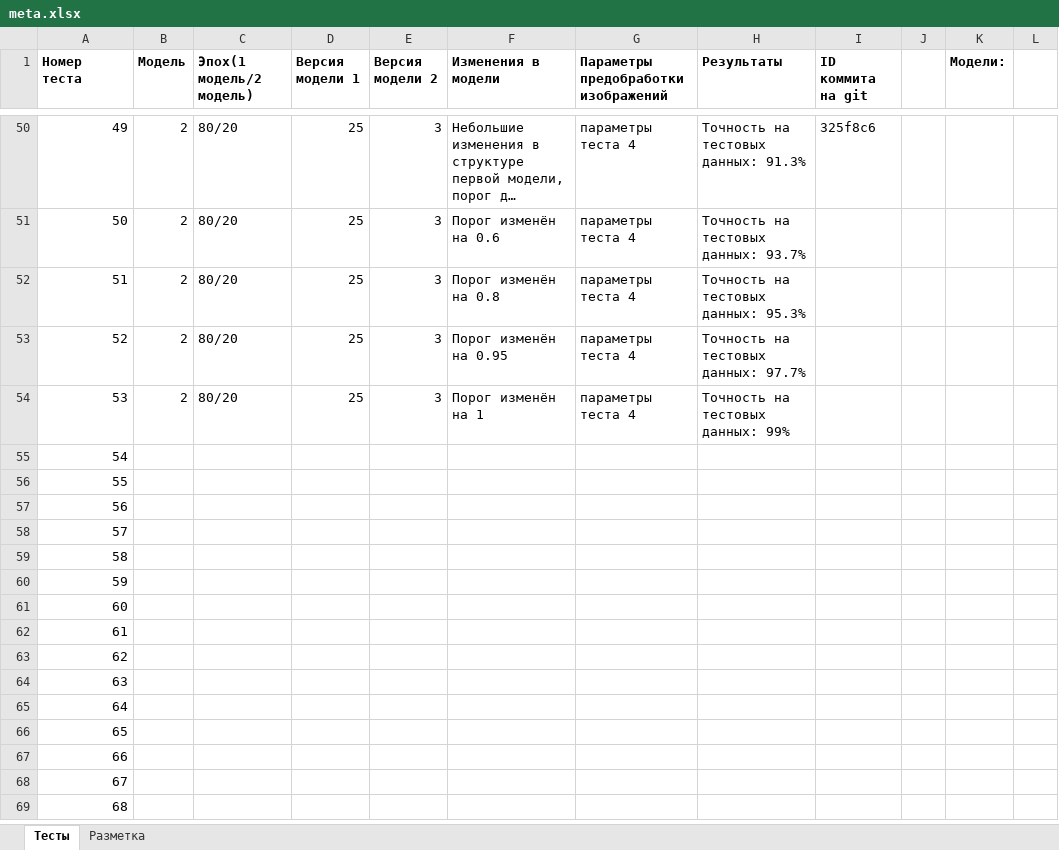
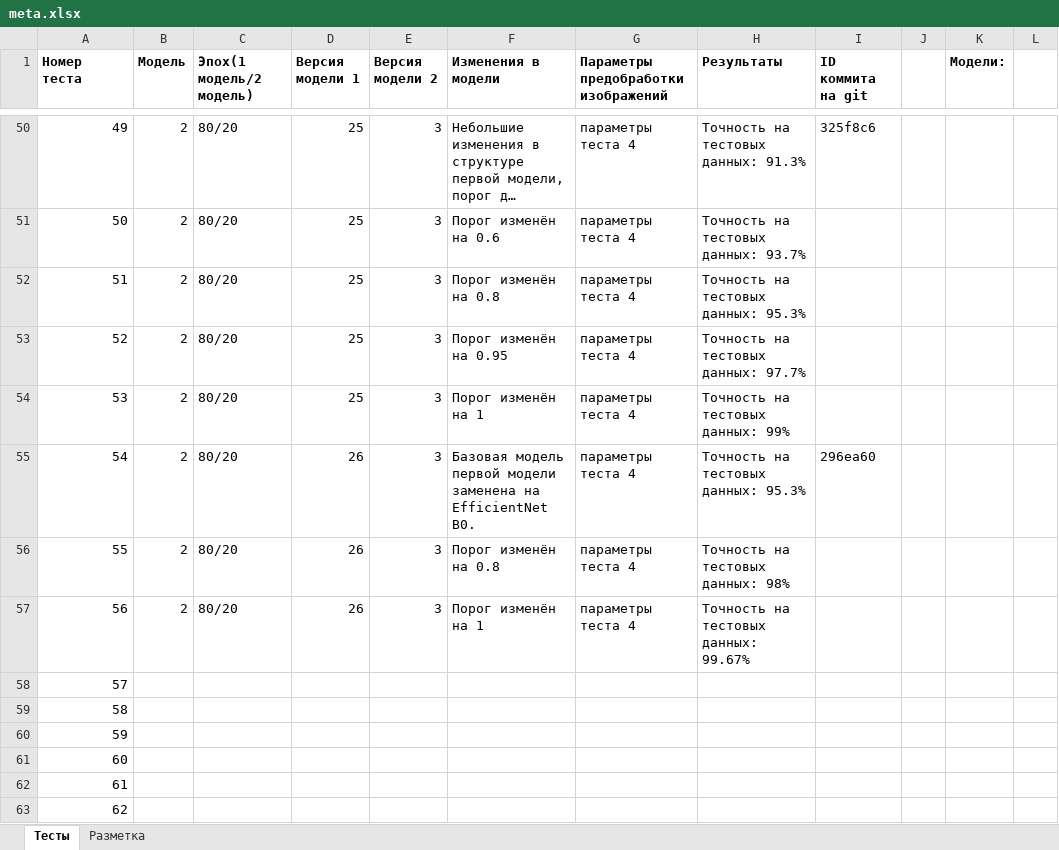
Before and after one commit to VavakinV/balk-classifier, an Excel workbook: media/meta.xlsx, sheet Тесты, drawn as a sheet; only a part is shown, gaps mark what is left out; the shorter side is filled out with more unchanged rows; long unchanged cells end in …; values as stored, in another font and other column widths than the file's, no borders; the diff names each change by its address in the sheet, - before the commit and + after, or states it on an @@ line.

```diff
--- a/media/meta.xlsx (sheet Тесты)
+++ b/media/meta.xlsx (sheet Тесты)
-B55:B57 (Модель): (empty)
+B55:B57 (Модель): 2
-C55:C57 (Эпох(1 модель/2 модель)): (empty)
+C55:C57 (Эпох(1 модель/2 модель)): 80/20
-D55:D57 (Версия модели 1): (empty)
+D55:D57 (Версия модели 1): 26
-E55:E57 (Версия модели 2): (empty)
+E55:E57 (Версия модели 2): 3
-F55 (Изменения в модели): (empty)
+F55 (Изменения в модели): Базовая модель первой модели заменена на EfficientNet B0.
-G55:G57: (empty)
+G55:G57: параметры теста 4
-H55 (Результаты): (empty)
+H55 (Результаты): Точность на тестовых данных: 95.3%
-I55 (ID коммита на git): (empty)
+I55 (ID коммита на git): 296ea60
-F56 (Изменения в модели): (empty)
+F56 (Изменения в модели): Порог изменён на 0.8
-H56 (Результаты): (empty)
+H56 (Результаты): Точность на тестовых данных: 98%
-F57 (Изменения в модели): (empty)
+F57 (Изменения в модели): Порог изменён на 1
-H57 (Результаты): (empty)
+H57 (Результаты): Точность на тестовых данных: 99.67%
```
Also changed, not shown: 2 other files.
